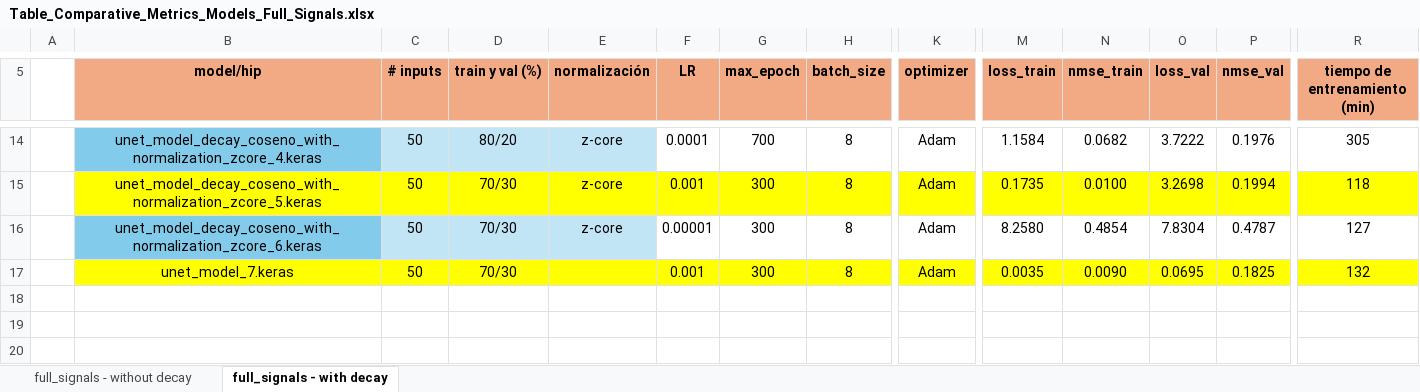
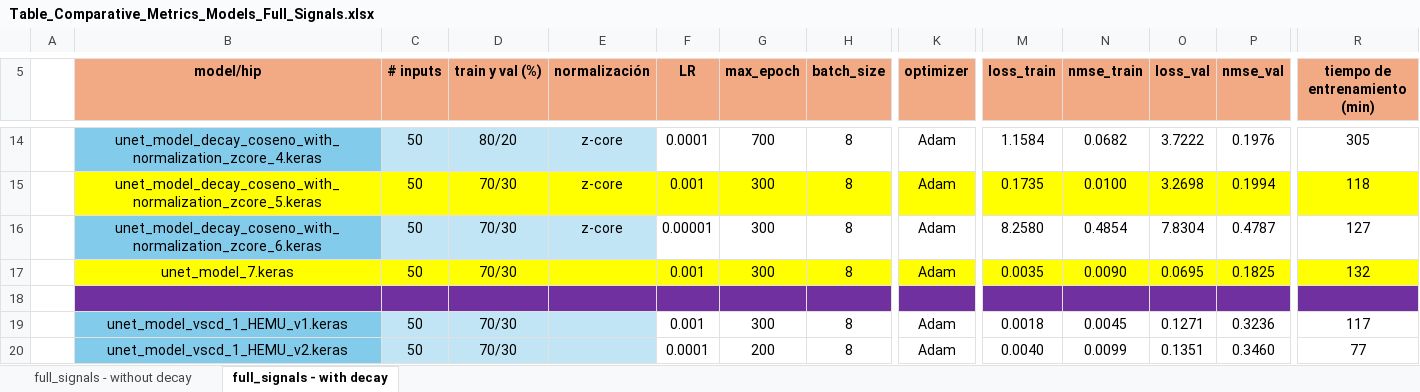
Before and after one commit to FelipeMu/MemoriaCodigoFuentev3, an Excel workbook: Table_Comparative_Metrics_Models_Full_Signals.xlsx, sheet full_signals - with decay, drawn as a sheet; only a part is shown, gaps mark what is left out; values as stored, in another font and other column widths than the file's, no borders; rows hold the shown columns only; the diff names each change by its address in the sheet, - before the commit and + after, or states it on an @@ line.

Commit message:
Add - ejecución de red-unet
Los errores de validación aumentaron, pero siguen siendo cercanos a 0. Falta obtener el NMSE de la VSC original y predicha para observar la calidad de la red.

```diff
--- a/Table_Comparative_Metrics_Models_Full_Signals.xlsx (sheet full_signals - with decay)
+++ b/Table_Comparative_Metrics_Models_Full_Signals.xlsx (sheet full_signals - with decay)
+row 18: (empty)
+row 19:  | unet_model_vscd_1_HEMU_v1.keras | 50 | 70/30 |  | 0.001 | 300 | 8 | Adam | 0.0018 | 0.0045 | 0.1271 | 0.3236 | 117
+row 20:  | unet_model_vscd_1_HEMU_v2.keras | 50 | 70/30 |  | 0.0001 | 200 | 8 | Adam | 0.0040 | 0.0099 | 0.1351 | 0.3460 | 77
```
Also changed, not shown: 5 other files.
